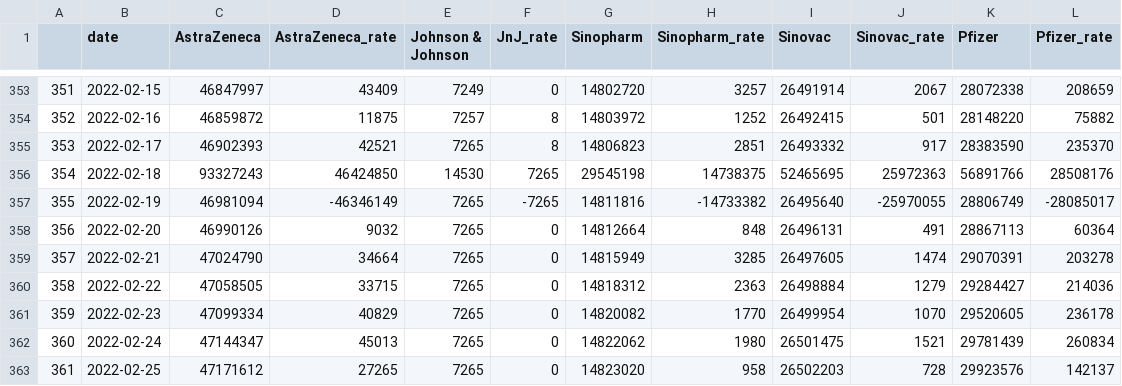
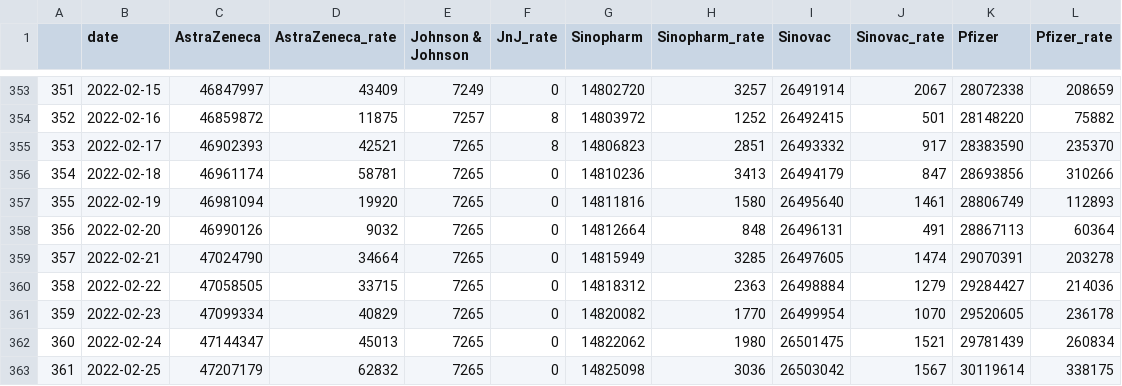
Before and after one commit to nathakits/the-researcher-covid-data, a CSV file: wiki/vaccination/vaccine-manufacturer-timeseries.csv, drawn as a sheet; only a part is shown, gaps mark what is left out.

```diff
--- a/wiki/vaccination/vaccine-manufacturer-timeseries.csv
+++ b/wiki/vaccination/vaccine-manufacturer-timeseries.csv
@@ -355,4 +355,4 @@
 353,2022-02-17,46902393,42521,7265,8,14806823,2851,26493332,917,28383590,235370
-354,2022-02-18,93327243,46424850,14530,7265,29545198,14738375,52465695,25972363,56891766,28508176
-355,2022-02-19,46981094,-46346149,7265,-7265,14811816,-14733382,26495640,-25970055,28806749,-28085017
+354,2022-02-18,46961174,58781,7265,0,14810236,3413,26494179,847,28693856,310266
+355,2022-02-19,46981094,19920,7265,0,14811816,1580,26495640,1461,28806749,112893
 356,2022-02-20,46990126,9032,7265,0,14812664,848,26496131,491,28867113,60364
@@ -362,2 +362,2 @@
 360,2022-02-24,47144347,45013,7265,0,14822062,1980,26501475,1521,29781439,260834
-361,2022-02-25,47171612,27265,7265,0,14823020,958,26502203,728,29923576,142137
+361,2022-02-25,47207179,62832,7265,0,14825098,3036,26503042,1567,30119614,338175
```
Also changed, not shown: wiki/vaccination/national-vaccination-timeseries.csv, wiki/vaccination/provincial-vaccination.csv, 8 other files.
